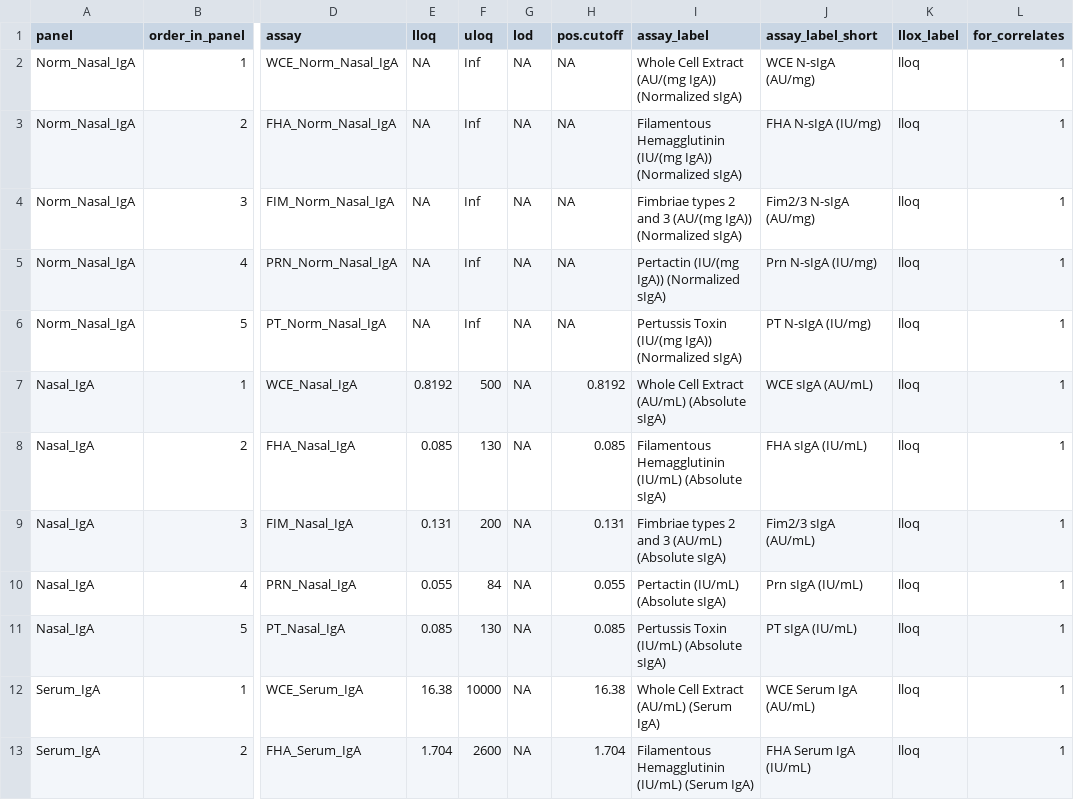
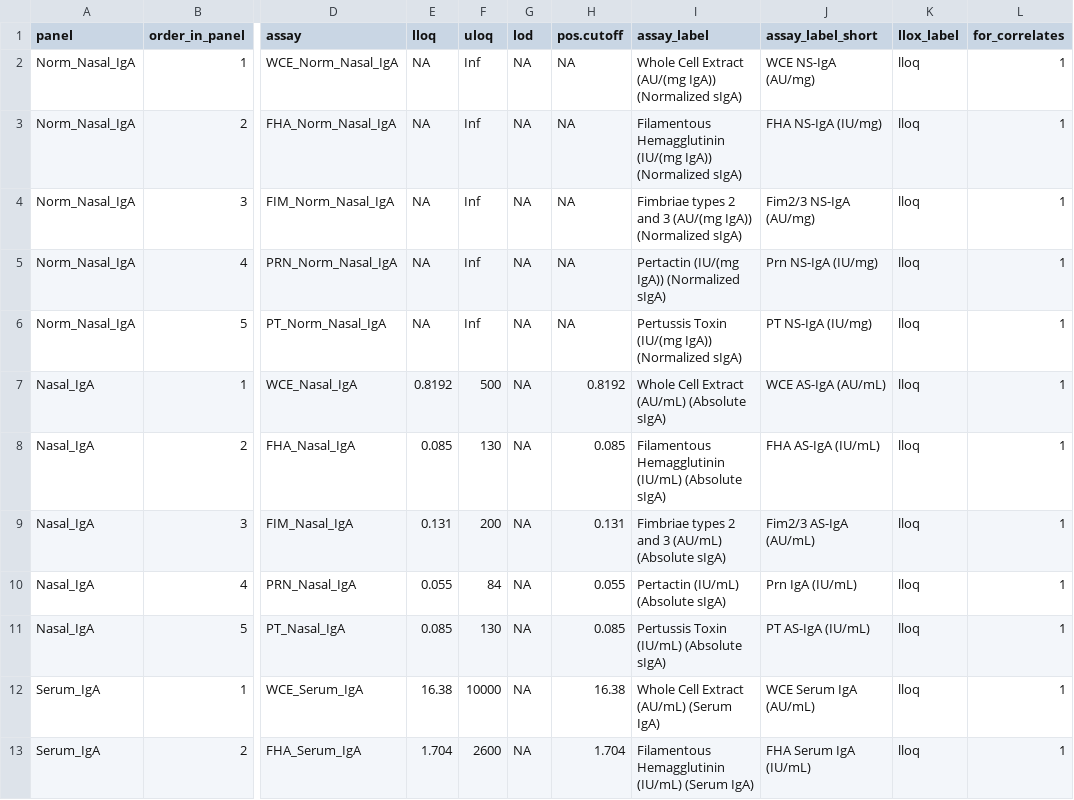
Before and after one commit to CoVPN/correlates_reporting2, a CSV file: assay_metadata/iliad_ib202p_assay_metadata.csv, drawn as a sheet; only a part is shown, gaps mark what is left out; the diff names each change by its address in the sheet, - before the commit and + after, or states it on an @@ line.

```diff
--- a/assay_metadata/iliad_ib202p_assay_metadata.csv
+++ b/assay_metadata/iliad_ib202p_assay_metadata.csv
-J2 (assay_label_short): WCE N-sIgA (AU/mg)
+J2 (assay_label_short): WCE NS-IgA (AU/mg)
-J3 (assay_label_short): FHA N-sIgA (IU/mg)
+J3 (assay_label_short): FHA NS-IgA (IU/mg)
-J4 (assay_label_short): Fim2/3 N-sIgA (AU/mg)
+J4 (assay_label_short): Fim2/3 NS-IgA (AU/mg)
-J5 (assay_label_short): Prn N-sIgA (IU/mg)
+J5 (assay_label_short): Prn NS-IgA (IU/mg)
-J6 (assay_label_short): PT N-sIgA (IU/mg)
+J6 (assay_label_short): PT NS-IgA (IU/mg)
-J7 (assay_label_short): WCE sIgA (AU/mL)
+J7 (assay_label_short): WCE AS-IgA (AU/mL)
-J8 (assay_label_short): FHA sIgA (IU/mL)
+J8 (assay_label_short): FHA AS-IgA (IU/mL)
-J9 (assay_label_short): Fim2/3 sIgA (AU/mL)
+J9 (assay_label_short): Fim2/3 AS-IgA (AU/mL)
-J10 (assay_label_short): Prn sIgA (IU/mL)
+J10 (assay_label_short): Prn IgA (IU/mL)
-J11 (assay_label_short): PT sIgA (IU/mL)
+J11 (assay_label_short): PT AS-IgA (IU/mL)
```
Also changed, not shown: 6 other files.
